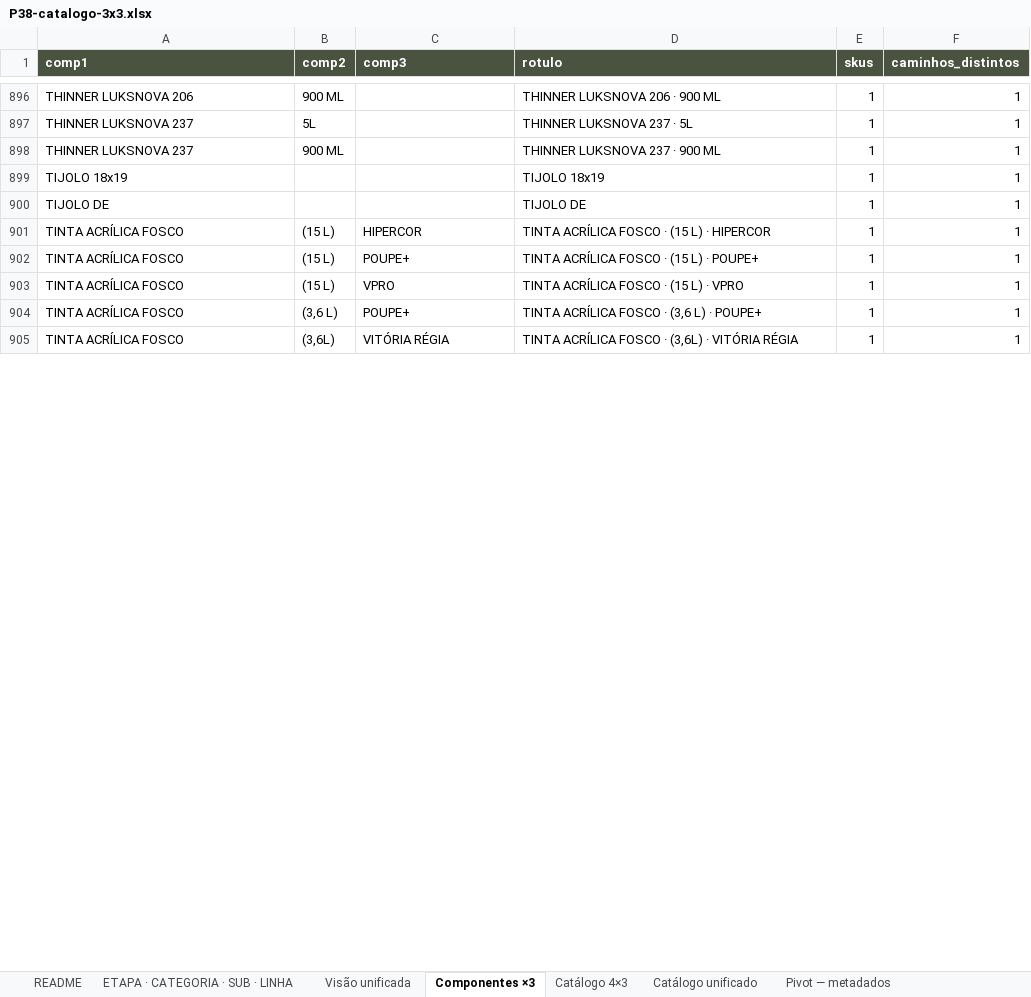
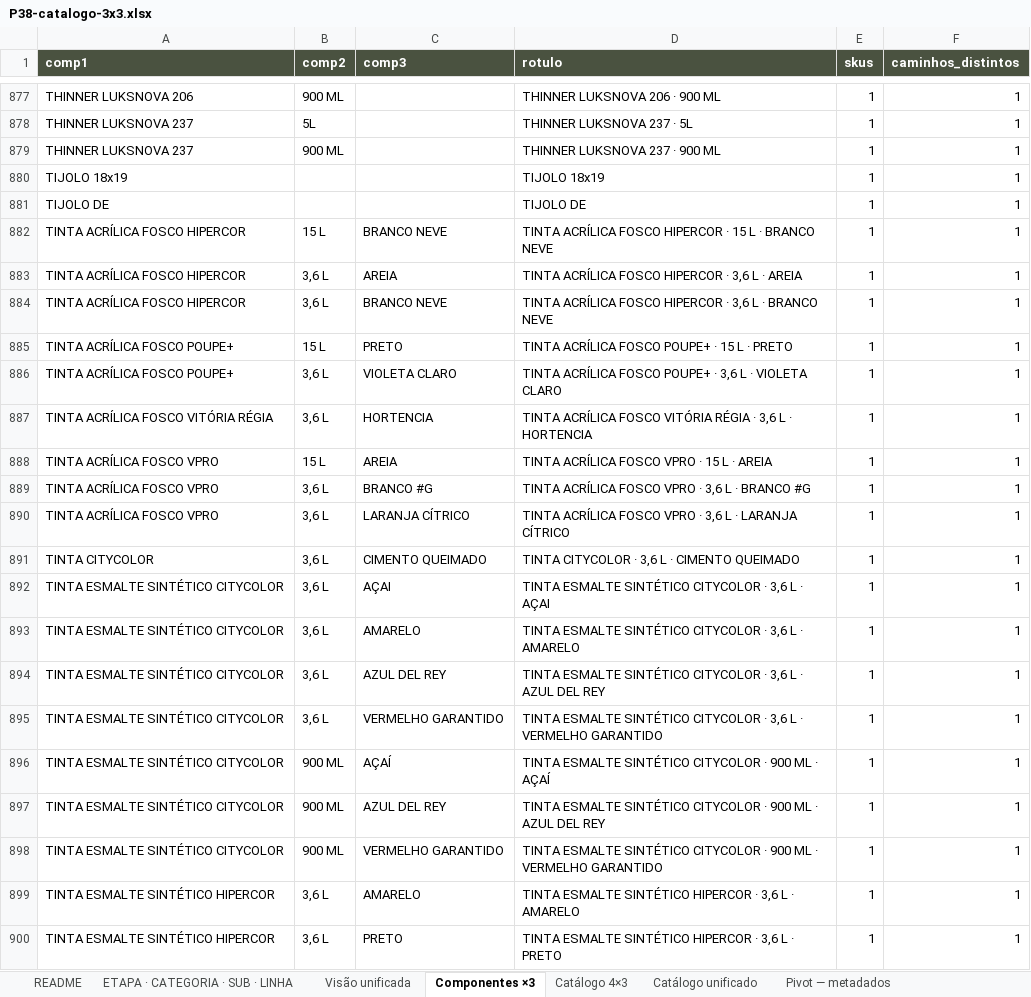
Before and after one commit to joaoandreriberopacheco-netizen/P38-ERP, an Excel workbook: docs/exports/P38-catalogo-3x3.xlsx, sheet Componentes ×3, drawn as a sheet; only a part is shown, gaps mark what is left out; values as stored, in another font and other column widths than the file's, no borders; addresses are those after the commit; the diff covers the shown part only; the diff names each change by its address in the sheet, - before the commit and + after, or states it on an @@ line.

```diff
--- a/docs/exports/P38-catalogo-3x3.xlsx (sheet Componentes ×3)
+++ b/docs/exports/P38-catalogo-3x3.xlsx (sheet Componentes ×3)
-A882 (comp1): TINTA ACRÍLICA FOSCO
+A882 (comp1): TINTA ACRÍLICA FOSCO HIPERCOR
-B882 (comp2): (15 L)
+B882 (comp2): 15 L
-C882 (comp3): HIPERCOR
+C882 (comp3): BRANCO NEVE
-D882 (rotulo): TINTA ACRÍLICA FOSCO · (15 L) · HIPERCOR
+D882 (rotulo): TINTA ACRÍLICA FOSCO HIPERCOR · 15 L · BRANCO NEVE
+row 883: TINTA ACRÍLICA FOSCO HIPERCOR | 3,6 L | AREIA | TINTA ACRÍLICA FOSCO HIPERCOR · 3,6 L · AREIA | 1 | 1
+row 884: TINTA ACRÍLICA FOSCO HIPERCOR | 3,6 L | BRANCO NEVE | TINTA ACRÍLICA FOSCO HIPERCOR · 3,6 L · BRANCO NEVE | 1 | 1
-A885 (comp1): TINTA ACRÍLICA FOSCO
+A885 (comp1): TINTA ACRÍLICA FOSCO POUPE+
-B885 (comp2): (15 L)
+B885 (comp2): 15 L
-C885 (comp3): POUPE+
+C885 (comp3): PRETO
-D885 (rotulo): TINTA ACRÍLICA FOSCO · (15 L) · POUPE+
+D885 (rotulo): TINTA ACRÍLICA FOSCO POUPE+ · 15 L · PRETO
+row 886: TINTA ACRÍLICA FOSCO POUPE+ | 3,6 L | VIOLETA CLARO | TINTA ACRÍLICA FOSCO POUPE+ · 3,6 L · VIOLETA CLARO | 1 | 1
+row 887: TINTA ACRÍLICA FOSCO VITÓRIA RÉGIA | 3,6 L | HORTENCIA | TINTA ACRÍLICA FOSCO VITÓRIA RÉGIA · 3,6 L · HORTENCIA | 1 | 1
-A888:A890 (comp1): TINTA ACRÍLICA FOSCO
+A888:A890 (comp1): TINTA ACRÍLICA FOSCO VPRO
-B888 (comp2): (15 L)
+B888 (comp2): 15 L
-C888 (comp3): VPRO
+C888 (comp3): AREIA
-D888 (rotulo): TINTA ACRÍLICA FOSCO · (15 L) · VPRO
+D888 (rotulo): TINTA ACRÍLICA FOSCO VPRO · 15 L · AREIA
-B889 (comp2): (3,6 L)
+B889 (comp2): 3,6 L
-C889 (comp3): POUPE+
+C889 (comp3): BRANCO #G
-D889 (rotulo): TINTA ACRÍLICA FOSCO · (3,6 L) · POUPE+
+D889 (rotulo): TINTA ACRÍLICA FOSCO VPRO · 3,6 L · BRANCO #G
-B890 (comp2): (3,6L)
+B890 (comp2): 3,6 L
-C890 (comp3): VITÓRIA RÉGIA
+C890 (comp3): LARANJA CÍTRICO
-D890 (rotulo): …ACRÍLICA FOSCO · (3,6L) · VITÓRIA RÉGIA
+D890 (rotulo): …ACRÍLICA FOSCO VPRO · 3,6 L · LARANJA CÍTRICO
+row 891: TINTA CITYCOLOR | 3,6 L | CIMENTO QUEIMADO | TINTA CITYCOLOR · 3,6 L · CIMENTO QUEIMADO | 1 | 1
+row 892: TINTA ESMALTE SINTÉTICO CITYCOLOR | 3,6 L | AÇAI | TINTA ESMALTE SINTÉTICO CITYCOLOR · 3,6 L · AÇAI | 1 | 1
+row 893: TINTA ESMALTE SINTÉTICO CITYCOLOR | 3,6 L | AMARELO | TINTA ESMALTE SINTÉTICO CITYCOLOR · 3,6 L · AMARELO | 1 | 1
+row 894: TINTA ESMALTE SINTÉTICO CITYCOLOR | 3,6 L | AZUL DEL REY | TINTA ESMALTE SINTÉTICO CITYCOLOR · 3,6 L · AZUL DEL REY | 1 | 1
+row 895: TINTA ESMALTE SINTÉTICO CITYCOLOR | 3,6 L | VERMELHO GARANTIDO | TINTA ESMALTE SINTÉTICO CITYCOLOR · 3,6 L · VERMELHO GARANTIDO | 1 | 1
+row 896: TINTA ESMALTE SINTÉTICO CITYCOLOR | 900 ML | AÇAÍ | TINTA ESMALTE SINTÉTICO CITYCOLOR · 900 ML · AÇAÍ | 1 | 1
+row 897: TINTA ESMALTE SINTÉTICO CITYCOLOR | 900 ML | AZUL DEL REY | TINTA ESMALTE SINTÉTICO CITYCOLOR · 900 ML · AZUL DEL REY | 1 | 1
+row 898: TINTA ESMALTE SINTÉTICO CITYCOLOR | 900 ML | VERMELHO GARANTIDO | TINTA ESMALTE SINTÉTICO CITYCOLOR · 900 ML · VERMELHO GARANTIDO | 1 | 1
+row 899: TINTA ESMALTE SINTÉTICO HIPERCOR | 3,6 L | AMARELO | TINTA ESMALTE SINTÉTICO HIPERCOR · 3,6 L · AMARELO | 1 | 1
+row 900: TINTA ESMALTE SINTÉTICO HIPERCOR | 3,6 L | PRETO | TINTA ESMALTE SINTÉTICO HIPERCOR · 3,6 L · PRETO | 1 | 1
```
Also changed, not shown: 51 added rows, 20 removed rows and 27 edited cells elsewhere in this sheet, sheet Catálogo unificado, sheet Catálogo 4×3, sheet Visão unificada, sheet ETAPA · CATEGORIA · SUB · LINHA, sheet README, docs/exports/P38-catalogo-4x3.xlsx, 2 other files.
